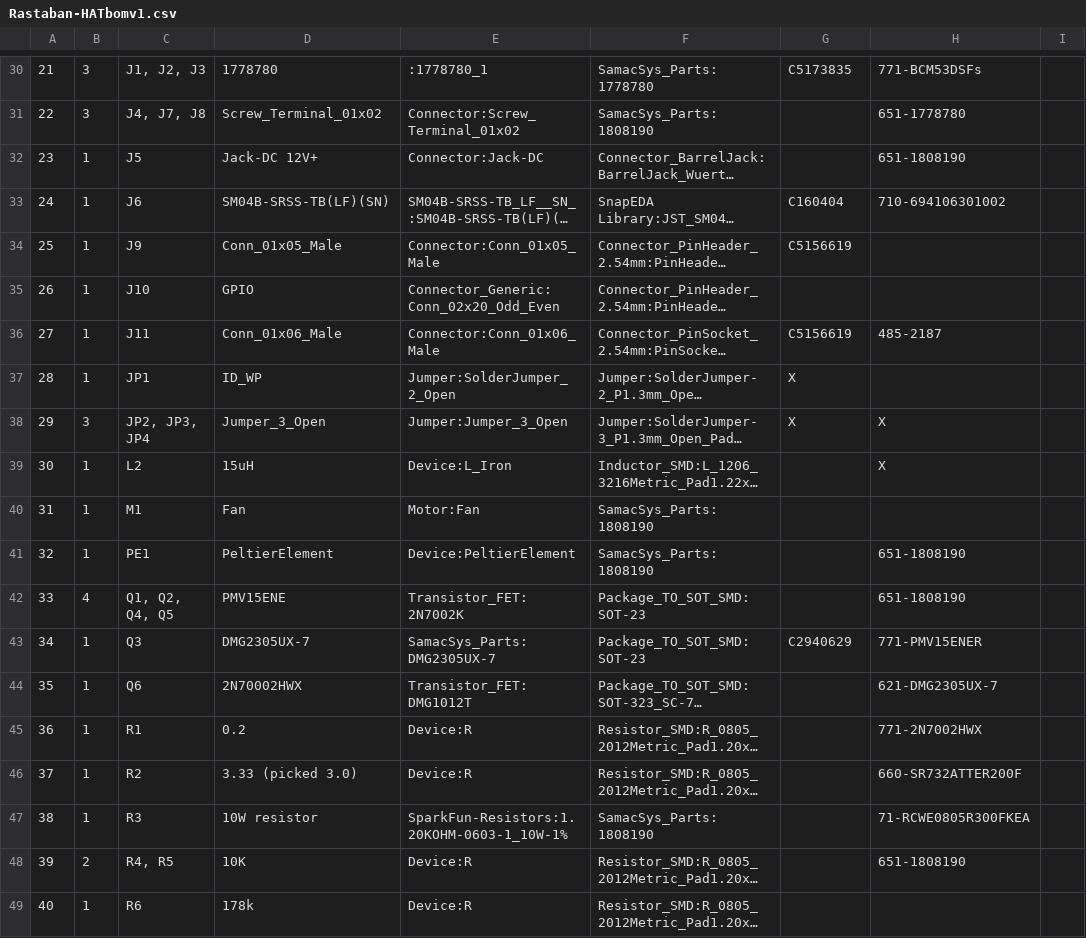
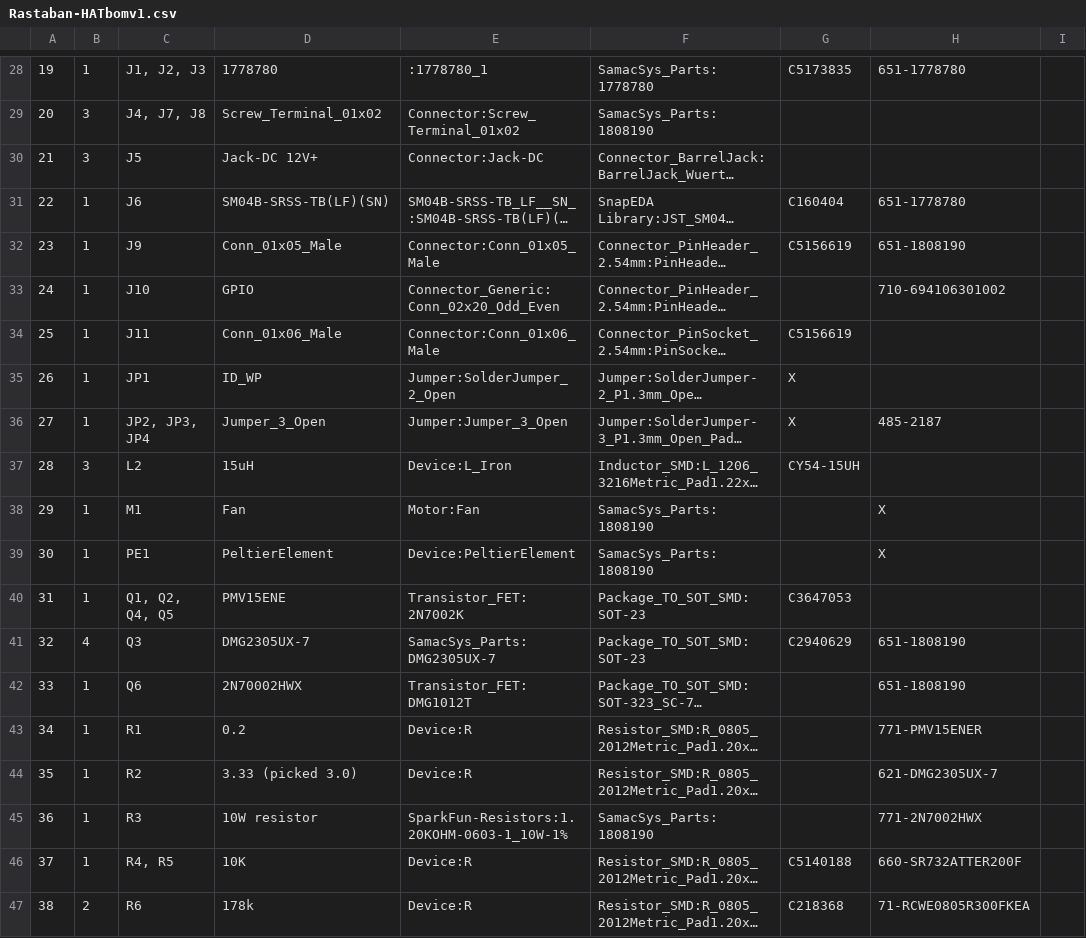
Before and after one commit to Casperdroid5/Water-Quality-Monitor, a CSV file: Hardware/Rastaban-HAT/Rastaban-HAT/Rastaban-HATbomv1.csv, drawn as a sheet; only a part is shown, gaps mark what is left out; long unchanged cells end in …; addresses are those after the commit; the diff covers the shown part only; the diff names each change by its address in the sheet, - before the commit and + after, or states it on an @@ line.

```diff
--- a/Hardware/Rastaban-HAT/Rastaban-HAT/Rastaban-HATbomv1.csv
+++ b/Hardware/Rastaban-HAT/Rastaban-HAT/Rastaban-HATbomv1.csv
@@ column A renumbered between rows 12 and 62 @@
-B28: 3
+B28: 1
-H28: 771-BCM53DSFs
+H28: 651-1778780
-H29: 651-1778780
+H29: (empty)
-B30: 1
+B30: 3
-H30: 651-1808190
+H30: (empty)
-H31: 710-694106301002
+H31: 651-1778780
-H32: (empty)
+H32: 651-1808190
-H33: (empty)
+H33: 710-694106301002
-H34: 485-2187
+H34: (empty)
-B36: 3
+B36: 1
-H36: X
+H36: 485-2187
-B37: 1
+B37: 3
-G37: (empty)
+G37: CY54-15UH
-H37: X
+H37: (empty)
-H38: (empty)
+H38: X
-H39: 651-1808190
+H39: X
-B40: 4
+B40: 1
-G40: (empty)
+G40: C3647053
-H40: 651-1808190
+H40: (empty)
-B41: 1
+B41: 4
-H41: 771-PMV15ENER
+H41: 651-1808190
-H42: 621-DMG2305UX-7
+H42: 651-1808190
-H43: 771-2N7002HWX
+H43: 771-PMV15ENER
-H44: 660-SR732ATTER200F
+H44: 621-DMG2305UX-7
-H45: 71-RCWE0805R300FKEA
+H45: 771-2N7002HWX
-B46: 2
+B46: 1
-G46: (empty)
+G46: C5140188
-H46: 651-1808190
+H46: 660-SR732ATTER200F
-B47: 1
+B47: 2
-G47: (empty)
+G47: C218368
-H47: (empty)
+H47: 71-RCWE0805R300FKEA
```
Also changed, not shown: 4 added rows, 4 removed rows and 52 edited cells elsewhere in this file.
